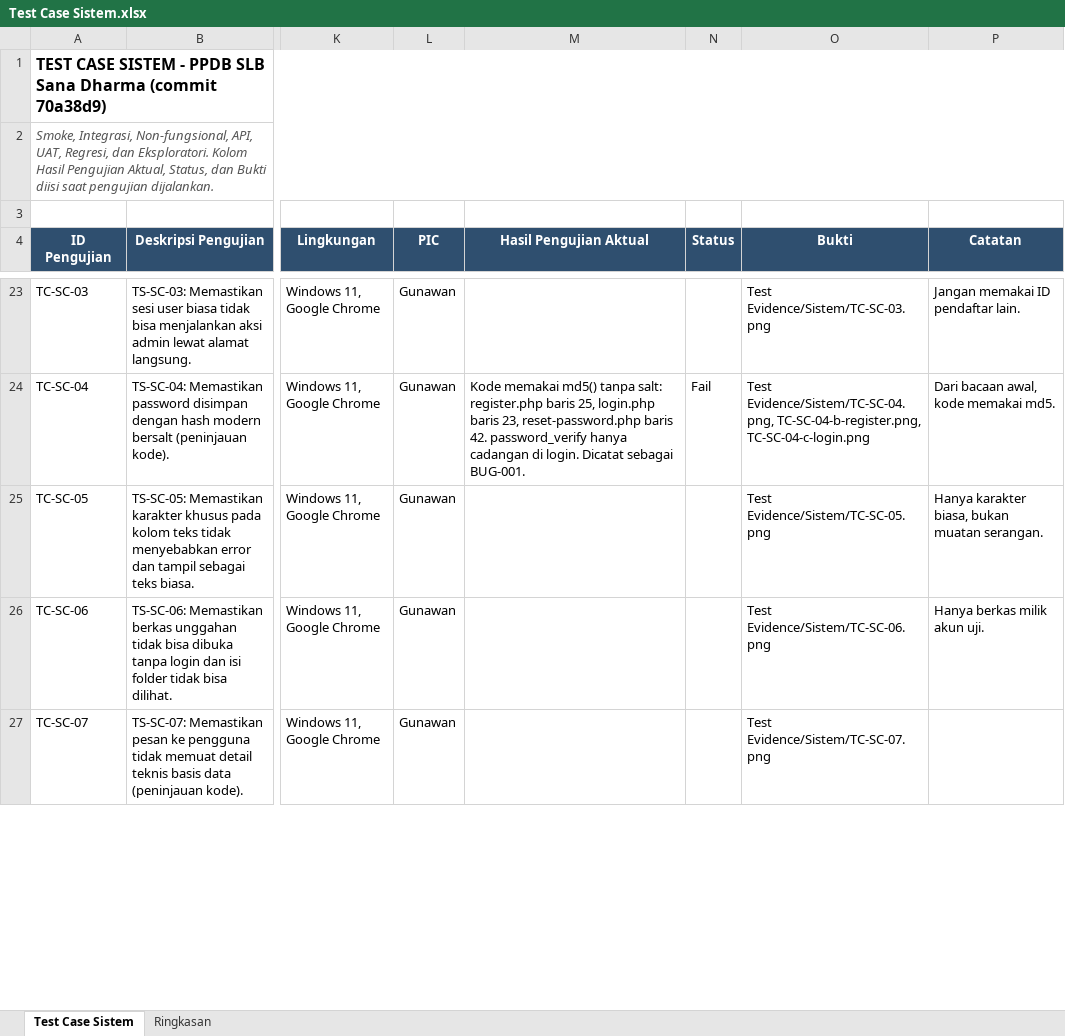
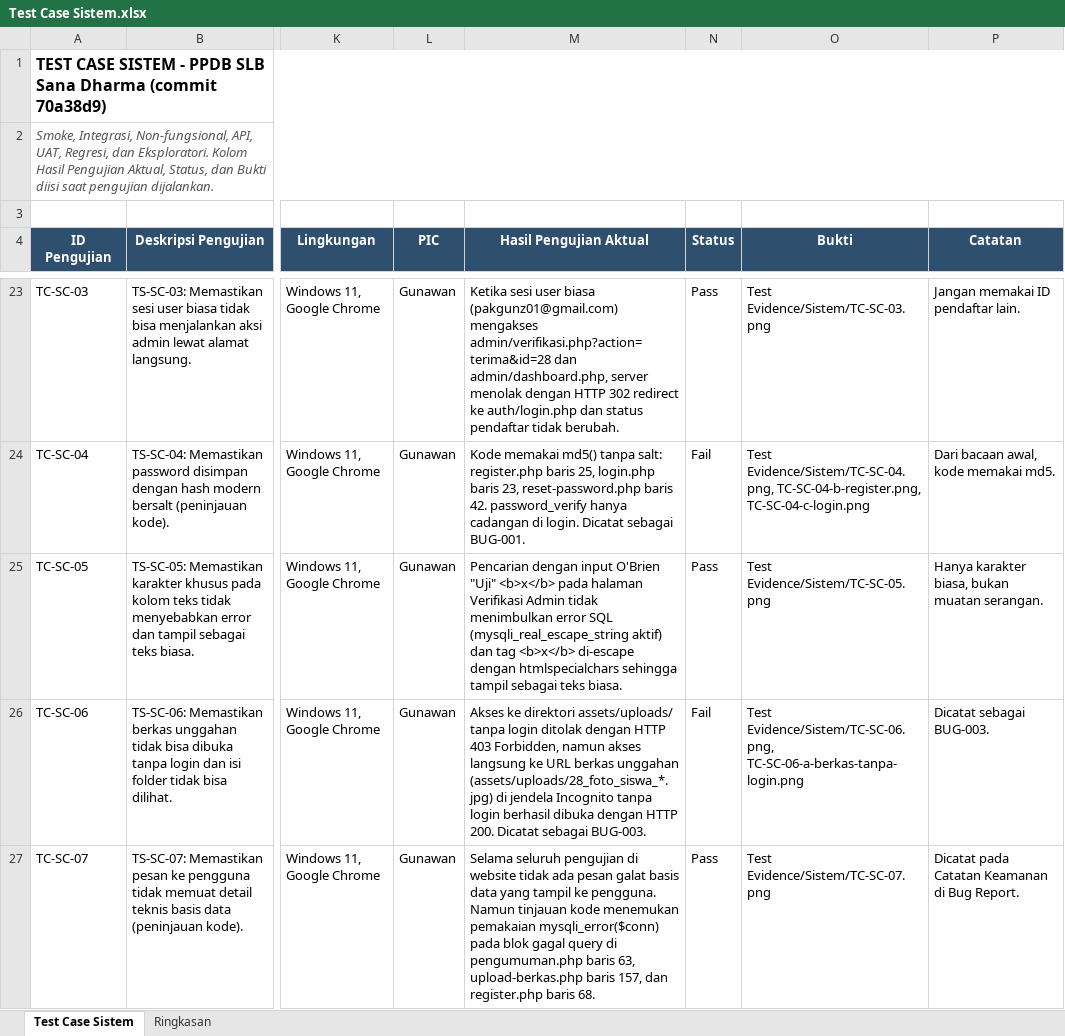
Before and after one commit to masgun01/Kelompok5-TestingQa, an Excel workbook: Test Case/Test Case Sistem.xlsx, sheet Test Case Sistem, drawn as a sheet; only a part is shown, gaps mark what is left out; values as stored, in another font and other column widths than the file's, no borders; the diff covers the shown part only; the diff names each change by its address in the sheet, - before the commit and + after, or states it on an @@ line.

Commit message:
Update Test Case Sistem.xlsx, koleksi Postman API, dan bukti API, Performa, Integrasi, Regresi

```diff
--- a/Test Case/Test Case Sistem.xlsx (sheet Test Case Sistem)
+++ b/Test Case/Test Case Sistem.xlsx (sheet Test Case Sistem)
-M23 (Hasil Pengujian Aktual): (empty)
+M23 (Hasil Pengujian Aktual): Ketika sesi user biasa (pakgunz01@gmail.com) mengakses admin/verifikasi.php?action=terima&id=28 dan admin/dashboard.php, server menolak dengan HTTP 302 redirect ke auth/login.php dan status pendaftar tidak berubah.
-N23 (Status): (empty)
+N23 (Status): Pass
-M25 (Hasil Pengujian Aktual): (empty)
+M25 (Hasil Pengujian Aktual): Pencarian dengan input O'Brien "Uji" <b>x</b> pada halaman Verifikasi Admin tidak menimbulkan error SQL (mysqli_real_escape_string aktif) dan tag <b>x</b> di-escape dengan htmlspecialchars sehingga tampil sebagai teks biasa.
-N25 (Status): (empty)
+N25 (Status): Pass
-M26 (Hasil Pengujian Aktual): (empty)
+M26 (Hasil Pengujian Aktual): Akses ke direktori assets/uploads/ tanpa login ditolak dengan HTTP 403 Forbidden, namun akses langsung ke URL berkas unggahan (assets/uploads/28_foto_siswa_*.jpg) di jendela Incognito tanpa login berhasil dibuka dengan HTTP 200. Dicatat sebagai BUG-003.
-N26 (Status): (empty)
+N26 (Status): Fail
-O26 (Bukti): Test Evidence/Sistem/TC-SC-06.png
+O26 (Bukti): Test Evidence/Sistem/TC-SC-06.png, TC-SC-06-a-berkas-tanpa-login.png
-P26 (Catatan): Hanya berkas milik akun uji.
+P26 (Catatan): Dicatat sebagai BUG-003.
-M27 (Hasil Pengujian Aktual): (empty)
+M27 (Hasil Pengujian Aktual): Selama seluruh pengujian di website tidak ada pesan galat basis data yang tampil ke pengguna. Namun tinjauan kode menemukan pemakaian mysqli_error($conn) pada blok gagal query di pengumuman.php baris 63, upload-berkas.php baris 157, dan register.php baris 68.
-N27 (Status): (empty)
+N27 (Status): Pass
-P27 (Catatan): (empty)
+P27 (Catatan): Dicatat pada Catatan Keamanan di Bug Report.
```
Also changed, not shown: 67 edited cells elsewhere in this sheet, sheet Ringkasan, 12 other files.
